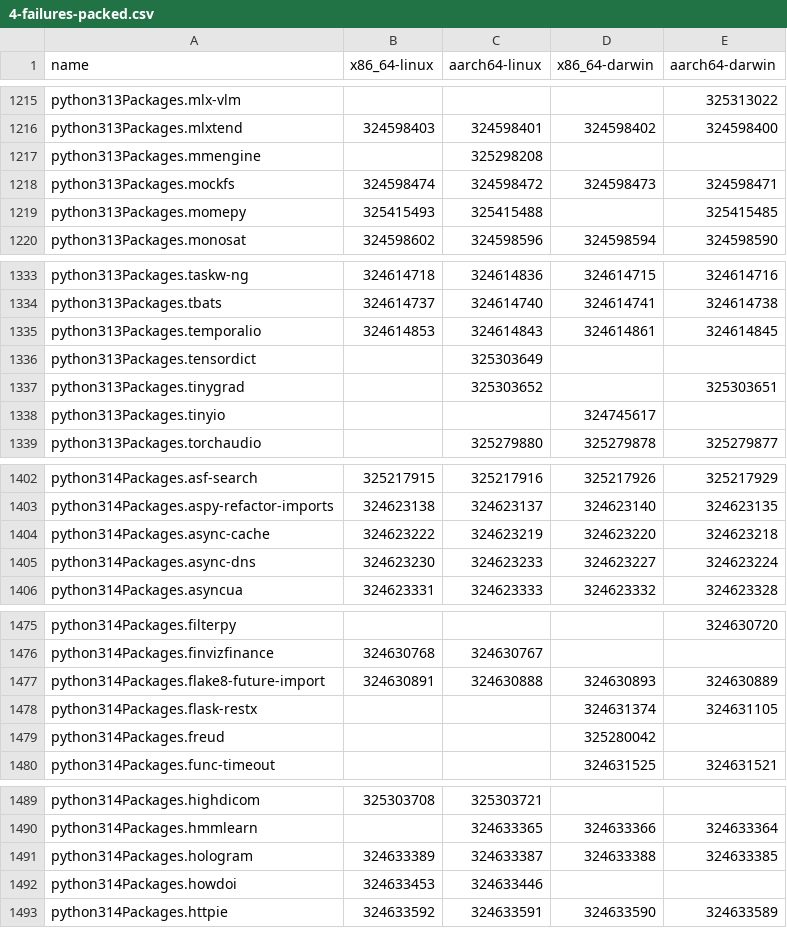
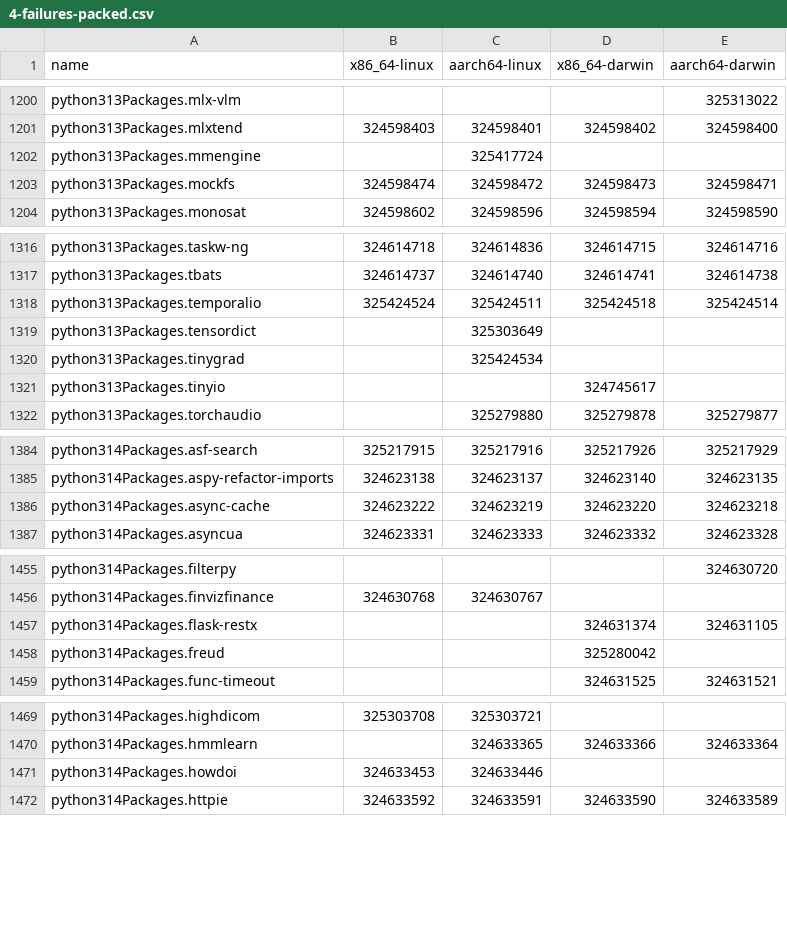
Before and after one commit to Sigmanificient/nixpkgs-failure-notify, a CSV file: results/4-failures-packed.csv, drawn as a sheet; only a part is shown, gaps mark what is left out; the diff covers the shown part only.

```diff
--- a/results/4-failures-packed.csv
+++ b/results/4-failures-packed.csv
@@ -1216,5 +1201,4 @@ python313Packages.mlx-vlm,,,,325313022
 python313Packages.mlxtend,324598403,324598401,324598402,324598400
-python313Packages.mmengine,,325298208,,
+python313Packages.mmengine,,325417724,,
 python313Packages.mockfs,324598474,324598472,324598473,324598471
-python313Packages.momepy,325415493,325415488,,325415485
 python313Packages.monosat,324598602,324598596,324598594,324598590
@@ -1334,5 +1317,5 @@ python313Packages.taskw-ng,324614718,324614836,324614715,324614716
 python313Packages.tbats,324614737,324614740,324614741,324614738
-python313Packages.temporalio,324614853,324614843,324614861,324614845
+python313Packages.temporalio,325424524,325424511,325424518,325424514
 python313Packages.tensordict,,325303649,,
-python313Packages.tinygrad,,325303652,,325303651
+python313Packages.tinygrad,,325424534,,
 python313Packages.tinyio,,,324745617,
@@ -1404,3 +1386,2 @@ python314Packages.aspy-refactor-imports,324623138,324623137,324623140,324623135
 python314Packages.async-cache,324623222,324623219,324623220,324623218
-python314Packages.async-dns,324623230,324623233,324623227,324623224
 python314Packages.asyncua,324623331,324623333,324623332,324623328
@@ -1476,3 +1456,2 @@ python314Packages.filterpy,,,,324630720
 python314Packages.finvizfinance,324630768,324630767,,
-python314Packages.flake8-future-import,324630891,324630888,324630893,324630889
 python314Packages.flask-restx,,,324631374,324631105
@@ -1490,3 +1470,2 @@ python314Packages.highdicom,325303708,325303721,,
 python314Packages.hmmlearn,,324633365,324633366,324633364
-python314Packages.hologram,324633389,324633387,324633388,324633385
 python314Packages.howdoi,324633453,324633446,,
```
Also changed, not shown: 5 added rows, 24 removed rows and 87 edited cells elsewhere in this file, results/2-failures.csv, results/3-failures-aarch64-darwin.csv, 4 other files.
